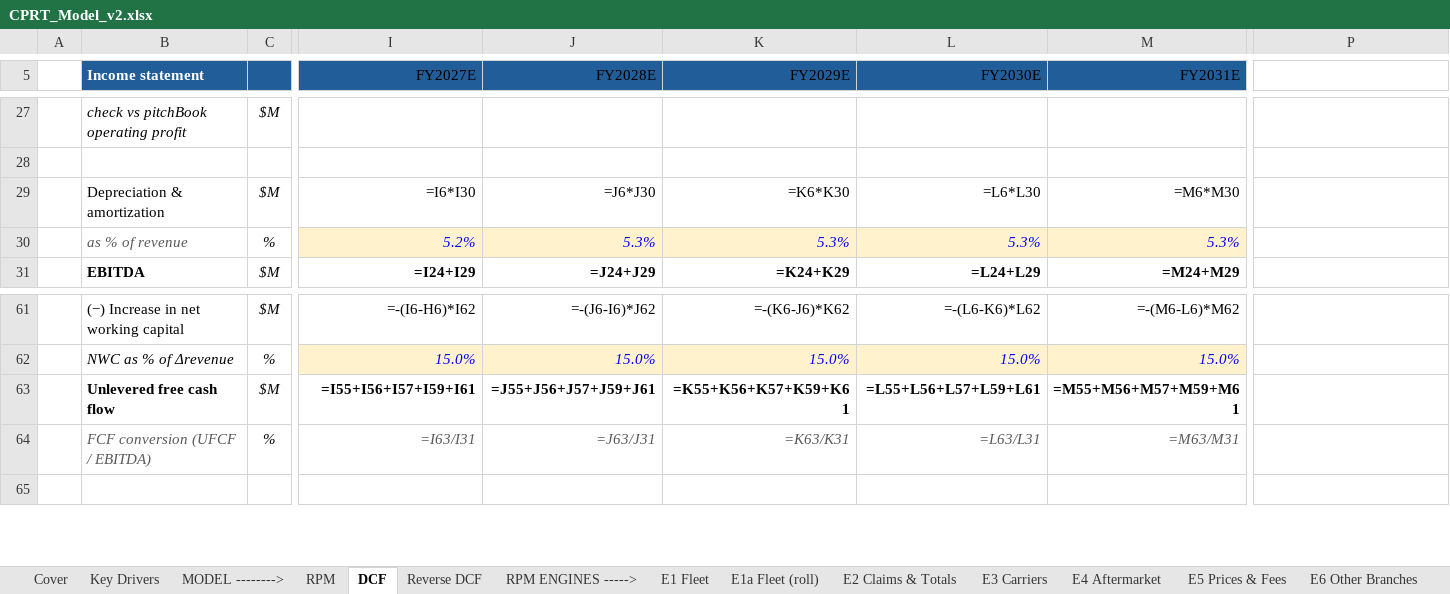
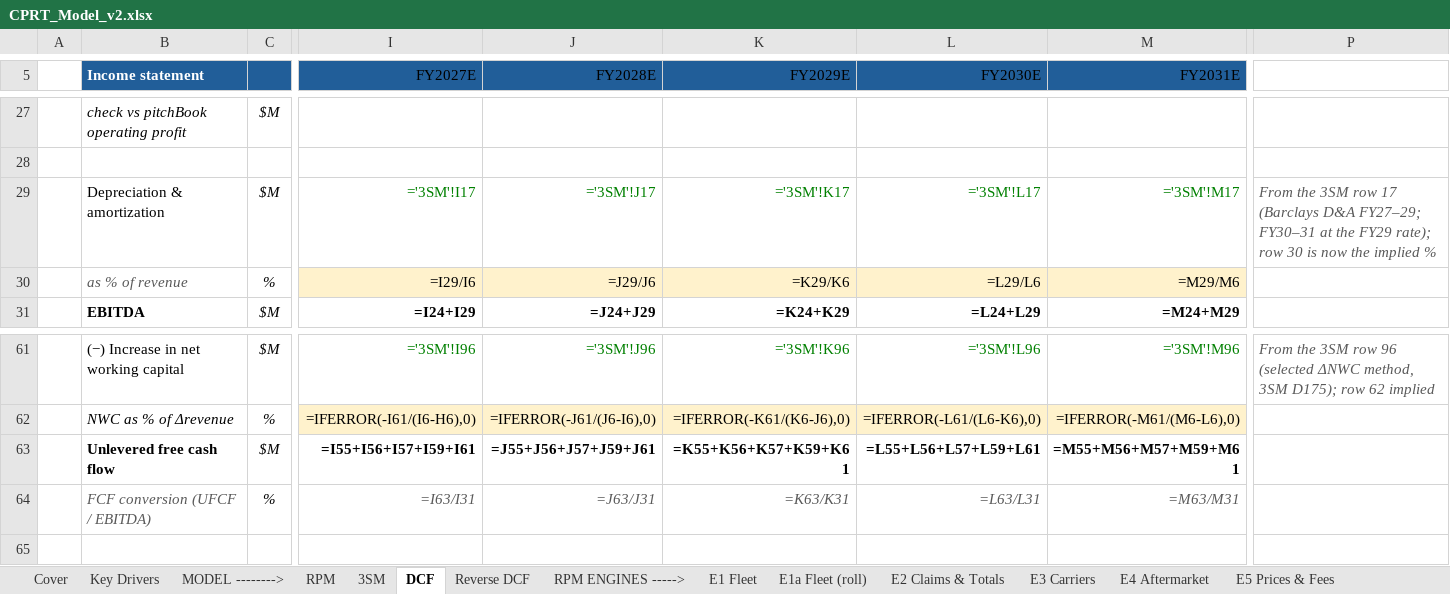
Before and after one commit to potpotman123/cprt-research, an Excel workbook: model/CPRT_Model_v2.xlsx, sheet DCF, drawn as a sheet; only a part is shown, gaps mark what is left out; values as stored, in another font and other column widths than the file's, no borders; formulas without a stored value are shown as written; conditional formats not drawn; removed rows and columns are numbered as before the commit, all else as after; rows hold the shown columns only; the diff covers the shown part only; the diff names each change by its address in the sheet, - before the commit and + after, or states it on an @@ line.

```diff
--- a/model/CPRT_Model_v2.xlsx (sheet DCF)
+++ b/model/CPRT_Model_v2.xlsx (sheet DCF)
+sheet tab: 3SM
-I29 (FY2027E): =I6*I30
+I29 (FY2027E): ='3SM'!I17
-I29:M29 text colour: black
+I29:M29 text colour: #008000
-J29 (FY2028E): =J6*J30
+J29 (FY2028E): ='3SM'!J17
-K29 (FY2029E): =K6*K30
+K29 (FY2029E): ='3SM'!K17
-L29 (FY2030E): =L6*L30
+L29 (FY2030E): ='3SM'!L17
-M29 (FY2031E): =M6*M30
+M29 (FY2031E): ='3SM'!M17
-P29: (empty)
+P29: From the 3SM row 17 (Barclays D&A FY27–29; FY30–31 at the FY29 rate); row 30 is now the implied %
-I30 (FY2027E): 5.2%
+I30 (FY2027E): =I29/I6
@@ I30:M30 italic: on → off, text colour: #0000FF → black @@
-J30 (FY2028E): 5.3%
+J30 (FY2028E): =J29/J6
-K30 (FY2029E): 5.3%
+K30 (FY2029E): =K29/K6
-L30 (FY2030E): 5.3%
+L30 (FY2030E): =L29/L6
-M30 (FY2031E): 5.3%
+M30 (FY2031E): =M29/M6
-I61 (FY2027E): =-(I6-H6)*I62
+I61 (FY2027E): ='3SM'!I96
-I61:M61 text colour: black
+I61:M61 text colour: #008000
-J61 (FY2028E): =-(J6-I6)*J62
+J61 (FY2028E): ='3SM'!J96
-K61 (FY2029E): =-(K6-J6)*K62
+K61 (FY2029E): ='3SM'!K96
-L61 (FY2030E): =-(L6-K6)*L62
+L61 (FY2030E): ='3SM'!L96
-M61 (FY2031E): =-(M6-L6)*M62
+M61 (FY2031E): ='3SM'!M96
-P61: (empty)
+P61: From the 3SM row 96 (selected ΔNWC method, 3SM D175); row 62 implied
-row 62:  | NWC as % of Δrevenue | % | 15.0% | 15.0% | 15.0% | 15.0% | 15.0%
+row 62:  | NWC as % of Δrevenue | % | =IFERROR(-I61/(I6-H6),0) | =IFERROR(-J61/(J6-I6),0) | =IFERROR(-K61/(K6-J6),0) | =IFERROR(-L61/(L6-K6),0) | =IFERROR(-M61/(M6-L6),0)
```
Also changed, not shown: 22 edited cells and cell formats elsewhere in this sheet, sheet D 10-K FY26, sheet Checks, sheet Key Drivers, 5 other files.
